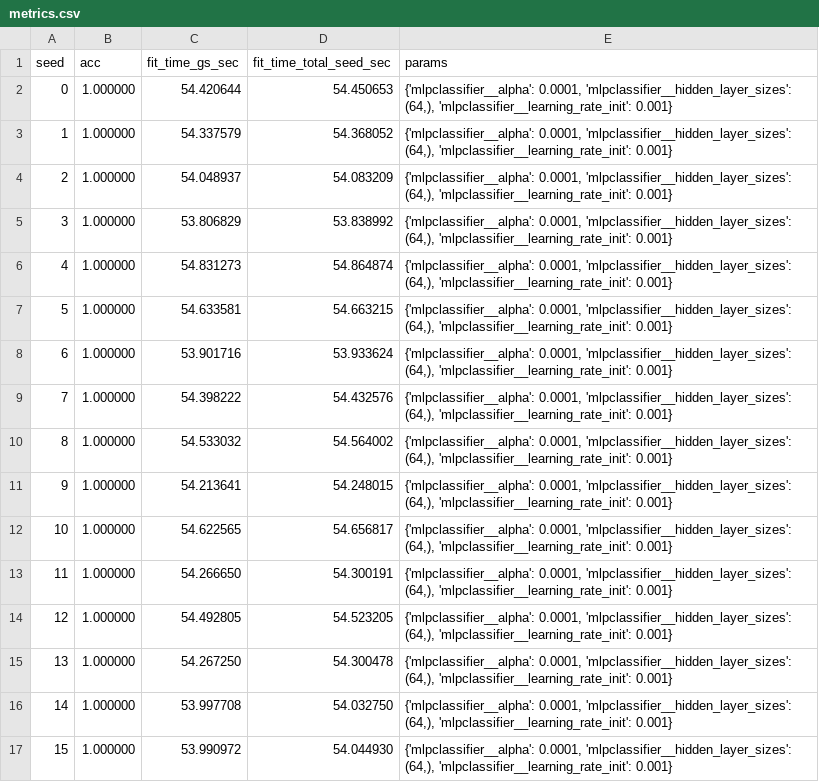
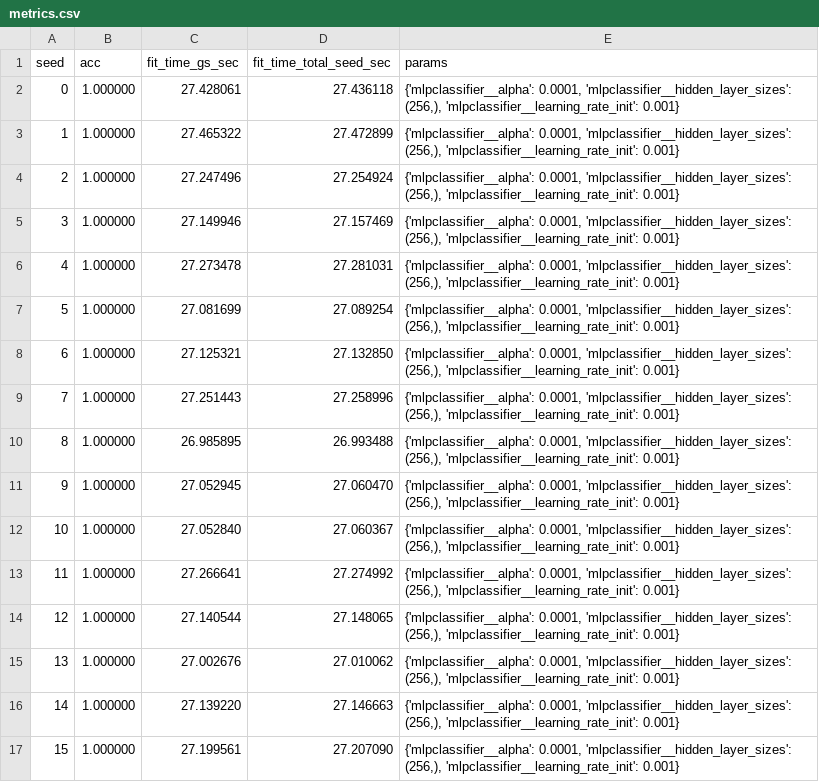
Before and after one commit to soyHouston256/joblib, a CSV file: logs/metrics.csv, drawn as a sheet.

```diff
--- a/logs/metrics.csv
+++ b/logs/metrics.csv
@@ -1,17 +1,17 @@
 seed,acc,fit_time_gs_sec,fit_time_total_seed_sec,params
-0,1.000000,54.420644,54.450653,"{'mlpclassifier__alpha': 0.0001, 'mlpclassifier__hidden_layer_sizes': (64,), 'mlpclassifier__learning_rate_init': 0.001}"
-1,1.000000,54.337579,54.368052,"{'mlpclassifier__alpha': 0.0001, 'mlpclassifier__hidden_layer_sizes': (64,), 'mlpclassifier__learning_rate_init': 0.001}"
-2,1.000000,54.048937,54.083209,"{'mlpclassifier__alpha': 0.0001, 'mlpclassifier__hidden_layer_sizes': (64,), 'mlpclassifier__learning_rate_init': 0.001}"
-3,1.000000,53.806829,53.838992,"{'mlpclassifier__alpha': 0.0001, 'mlpclassifier__hidden_layer_sizes': (64,), 'mlpclassifier__learning_rate_init': 0.001}"
-4,1.000000,54.831273,54.864874,"{'mlpclassifier__alpha': 0.0001, 'mlpclassifier__hidden_layer_sizes': (64,), 'mlpclassifier__learning_rate_init': 0.001}"
-5,1.000000,54.633581,54.663215,"{'mlpclassifier__alpha': 0.0001, 'mlpclassifier__hidden_layer_sizes': (64,), 'mlpclassifier__learning_rate_init': 0.001}"
-6,1.000000,53.901716,53.933624,"{'mlpclassifier__alpha': 0.0001, 'mlpclassifier__hidden_layer_sizes': (64,), 'mlpclassifier__learning_rate_init': 0.001}"
-7,1.000000,54.398222,54.432576,"{'mlpclassifier__alpha': 0.0001, 'mlpclassifier__hidden_layer_sizes': (64,), 'mlpclassifier__learning_rate_init': 0.001}"
-8,1.000000,54.533032,54.564002,"{'mlpclassifier__alpha': 0.0001, 'mlpclassifier__hidden_layer_sizes': (64,), 'mlpclassifier__learning_rate_init': 0.001}"
-9,1.000000,54.213641,54.248015,"{'mlpclassifier__alpha': 0.0001, 'mlpclassifier__hidden_layer_sizes': (64,), 'mlpclassifier__learning_rate_init': 0.001}"
-10,1.000000,54.622565,54.656817,"{'mlpclassifier__alpha': 0.0001, 'mlpclassifier__hidden_layer_sizes': (64,), 'mlpclassifier__learning_rate_init': 0.001}"
-11,1.000000,54.266650,54.300191,"{'mlpclassifier__alpha': 0.0001, 'mlpclassifier__hidden_layer_sizes': (64,), 'mlpclassifier__learning_rate_init': 0.001}"
-12,1.000000,54.492805,54.523205,"{'mlpclassifier__alpha': 0.0001, 'mlpclassifier__hidden_layer_sizes': (64,), 'mlpclassifier__learning_rate_init': 0.001}"
-13,1.000000,54.267250,54.300478,"{'mlpclassifier__alpha': 0.0001, 'mlpclassifier__hidden_layer_sizes': (64,), 'mlpclassifier__learning_rate_init': 0.001}"
-14,1.000000,53.997708,54.032750,"{'mlpclassifier__alpha': 0.0001, 'mlpclassifier__hidden_layer_sizes': (64,), 'mlpclassifier__learning_rate_init': 0.001}"
-15,1.000000,53.990972,54.044930,"{'mlpclassifier__alpha': 0.0001, 'mlpclassifier__hidden_layer_sizes': (64,), 'mlpclassifier__learning_rate_init': 0.001}"
+0,1.000000,27.428061,27.436118,"{'mlpclassifier__alpha': 0.0001, 'mlpclassifier__hidden_layer_sizes': (256,), 'mlpclassifier__learning_rate_init': 0.001}"
+1,1.000000,27.465322,27.472899,"{'mlpclassifier__alpha': 0.0001, 'mlpclassifier__hidden_layer_sizes': (256,), 'mlpclassifier__learning_rate_init': 0.001}"
+2,1.000000,27.247496,27.254924,"{'mlpclassifier__alpha': 0.0001, 'mlpclassifier__hidden_layer_sizes': (256,), 'mlpclassifier__learning_rate_init': 0.001}"
+3,1.000000,27.149946,27.157469,"{'mlpclassifier__alpha': 0.0001, 'mlpclassifier__hidden_layer_sizes': (256,), 'mlpclassifier__learning_rate_init': 0.001}"
+4,1.000000,27.273478,27.281031,"{'mlpclassifier__alpha': 0.0001, 'mlpclassifier__hidden_layer_sizes': (256,), 'mlpclassifier__learning_rate_init': 0.001}"
+5,1.000000,27.081699,27.089254,"{'mlpclassifier__alpha': 0.0001, 'mlpclassifier__hidden_layer_sizes': (256,), 'mlpclassifier__learning_rate_init': 0.001}"
+6,1.000000,27.125321,27.132850,"{'mlpclassifier__alpha': 0.0001, 'mlpclassifier__hidden_layer_sizes': (256,), 'mlpclassifier__learning_rate_init': 0.001}"
+7,1.000000,27.251443,27.258996,"{'mlpclassifier__alpha': 0.0001, 'mlpclassifier__hidden_layer_sizes': (256,), 'mlpclassifier__learning_rate_init': 0.001}"
+8,1.000000,26.985895,26.993488,"{'mlpclassifier__alpha': 0.0001, 'mlpclassifier__hidden_layer_sizes': (256,), 'mlpclassifier__learning_rate_init': 0.001}"
+9,1.000000,27.052945,27.060470,"{'mlpclassifier__alpha': 0.0001, 'mlpclassifier__hidden_layer_sizes': (256,), 'mlpclassifier__learning_rate_init': 0.001}"
+10,1.000000,27.052840,27.060367,"{'mlpclassifier__alpha': 0.0001, 'mlpclassifier__hidden_layer_sizes': (256,), 'mlpclassifier__learning_rate_init': 0.001}"
+11,1.000000,27.266641,27.274992,"{'mlpclassifier__alpha': 0.0001, 'mlpclassifier__hidden_layer_sizes': (256,), 'mlpclassifier__learning_rate_init': 0.001}"
+12,1.000000,27.140544,27.148065,"{'mlpclassifier__alpha': 0.0001, 'mlpclassifier__hidden_layer_sizes': (256,), 'mlpclassifier__learning_rate_init': 0.001}"
+13,1.000000,27.002676,27.010062,"{'mlpclassifier__alpha': 0.0001, 'mlpclassifier__hidden_layer_sizes': (256,), 'mlpclassifier__learning_rate_init': 0.001}"
+14,1.000000,27.139220,27.146663,"{'mlpclassifier__alpha': 0.0001, 'mlpclassifier__hidden_layer_sizes': (256,), 'mlpclassifier__learning_rate_init': 0.001}"
+15,1.000000,27.199561,27.207090,"{'mlpclassifier__alpha': 0.0001, 'mlpclassifier__hidden_layer_sizes': (256,), 'mlpclassifier__learning_rate_init': 0.001}"
```
Also changed, not shown: 6 other files.
